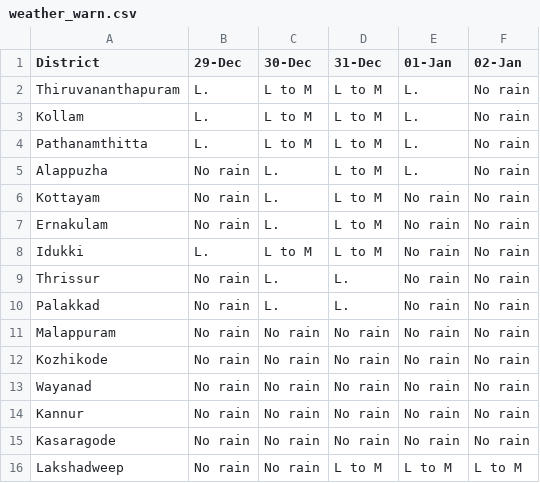
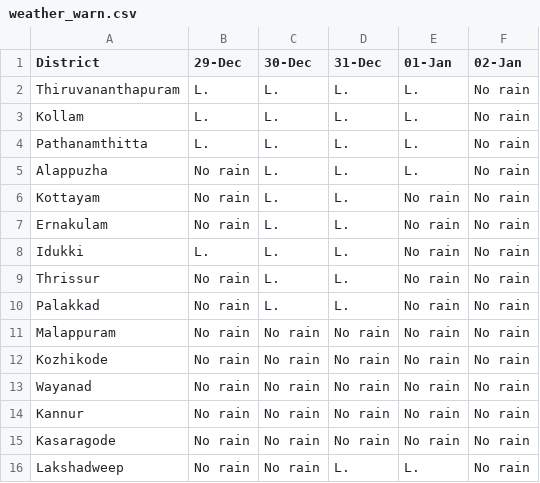
Before and after one commit to arungop/kerala-weather-collector, a CSV file: data/weather_warn.csv, drawn as a sheet.

```diff
--- a/data/weather_warn.csv
+++ b/data/weather_warn.csv
@@ -1,9 +1,9 @@
 District,29-Dec,30-Dec,31-Dec,01-Jan,02-Jan
-Thiruvananthapuram,L.,L to M,L to M,L.,No rain
-Kollam,L.,L to M,L to M,L.,No rain
-Pathanamthitta,L.,L to M,L to M,L.,No rain
-Alappuzha,No rain,L.,L to M,L.,No rain
-Kottayam,No rain,L.,L to M,No rain,No rain
-Ernakulam,No rain,L.,L to M,No rain,No rain
-Idukki,L.,L to M,L to M,No rain,No rain
+Thiruvananthapuram,L.,L.,L.,L.,No rain
+Kollam,L.,L.,L.,L.,No rain
+Pathanamthitta,L.,L.,L.,L.,No rain
+Alappuzha,No rain,L.,L.,L.,No rain
+Kottayam,No rain,L.,L.,No rain,No rain
+Ernakulam,No rain,L.,L.,No rain,No rain
+Idukki,L.,L.,L.,No rain,No rain
 Thrissur,No rain,L.,L.,No rain,No rain
@@ -15,2 +15,2 @@ Kannur,No rain,No rain,No rain,No rain,No rain
 Kasaragode,No rain,No rain,No rain,No rain,No rain
-Lakshadweep,No rain,No rain,L to M,L to M,L to M
+Lakshadweep,No rain,No rain,L.,L.,No rain
```
Also changed, not shown: docs/data/weather_warn.csv, 3 other files.
